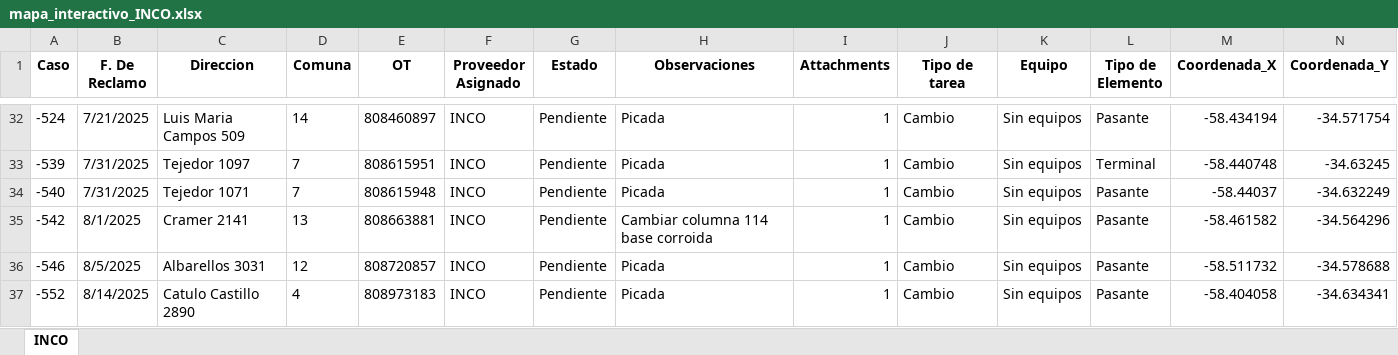
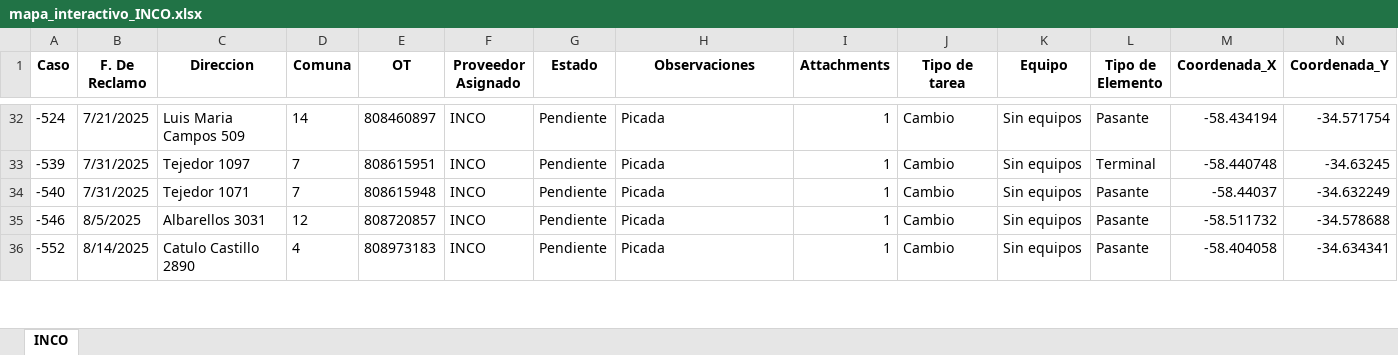
Before and after one commit to gestiondereclamosteco/inco, an Excel workbook: mapa_interactivo_INCO.xlsx, sheet INCO, drawn as a sheet; only a part is shown, gaps mark what is left out; values as stored, in another font and other column widths than the file's, no borders; rows hold the shown columns only; the diff names each change by its address in the sheet, - before the commit and + after, or states it on an @@ line.

Commit message:
🔄 Actualización automática del mapa (2025-09-27 09:16:16)

```diff
--- a/mapa_interactivo_INCO.xlsx (sheet INCO)
+++ b/mapa_interactivo_INCO.xlsx (sheet INCO)
-row 35: -542 | 8/1/2025 | Cramer 2141 | 13 | 808663881 | INCO | Pendiente | Cambiar columna 114 base corroida | 1 | Cambio | Sin equipos | Pasante | -58.461582 | -34.564296
```
Also changed, not shown: 1 other file.
